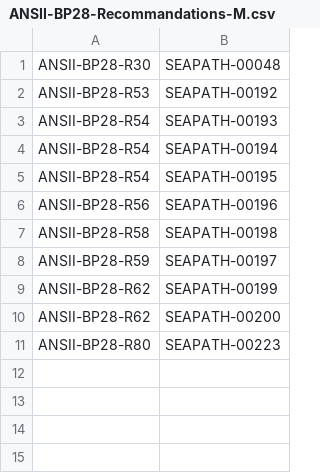
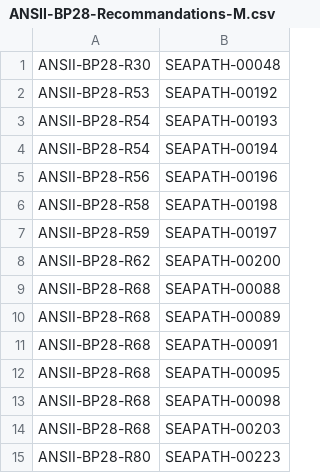
Before and after one commit to seapath/cukinia-tests, a CSV file: ANSII-BP28-Recommandations-M.csv, drawn as a sheet.

```diff
--- a/ANSII-BP28-Recommandations-M.csv
+++ b/ANSII-BP28-Recommandations-M.csv
@@ -4,3 +4,2 @@ ANSII-BP28-R54,SEAPATH-00193
 ANSII-BP28-R54,SEAPATH-00194
-ANSII-BP28-R54,SEAPATH-00195
 ANSII-BP28-R56,SEAPATH-00196
@@ -8,4 +7,9 @@ ANSII-BP28-R58,SEAPATH-00198
 ANSII-BP28-R59,SEAPATH-00197
-ANSII-BP28-R62,SEAPATH-00199
 ANSII-BP28-R62,SEAPATH-00200
+ANSII-BP28-R68,SEAPATH-00088
+ANSII-BP28-R68,SEAPATH-00089
+ANSII-BP28-R68,SEAPATH-00091
+ANSII-BP28-R68,SEAPATH-00095
+ANSII-BP28-R68,SEAPATH-00098
+ANSII-BP28-R68,SEAPATH-00203
 ANSII-BP28-R80,SEAPATH-00223
```
Also changed, not shown: ANSII-BP28-Recommandations-MI.csv.
